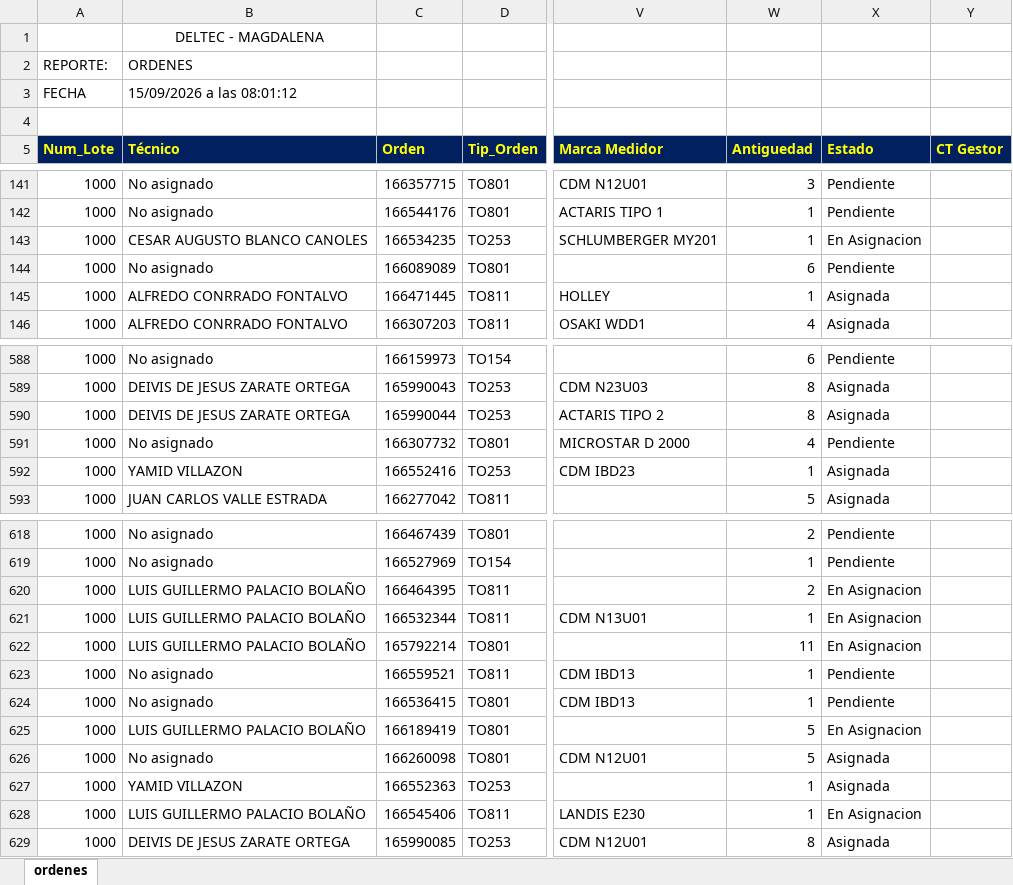
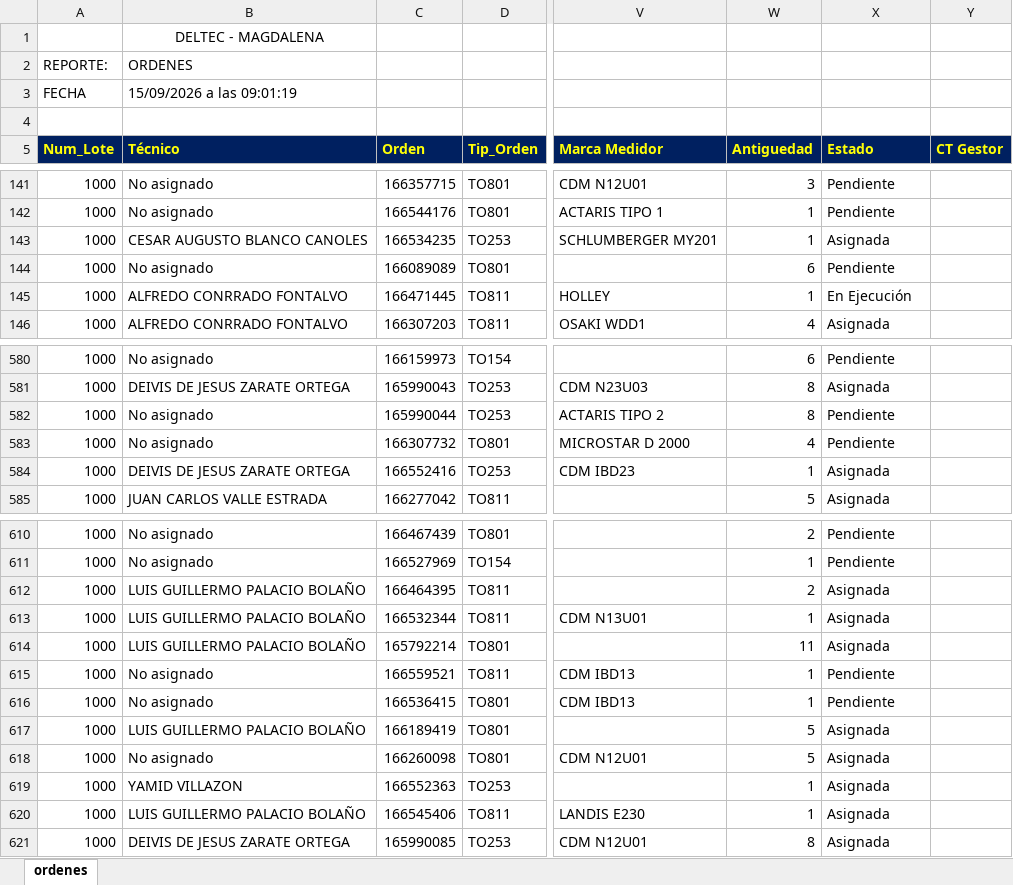
Before and after one commit to vikano27-debug/Dashboard_ING_VOA, an Excel workbook: siprem_latest.xlsx, sheet ordenes, drawn as a sheet; only a part is shown, gaps mark what is left out; values as stored, in another font and other column widths than the file's, no borders; addresses are those after the commit; the diff covers the shown part only; the diff names each change by its address in the sheet, - before the commit and + after, or states it on an @@ line.

```diff
--- a/siprem_latest.xlsx (sheet ordenes)
+++ b/siprem_latest.xlsx (sheet ordenes)
-B3 (Técnico): 15/09/2026 a las 08:01:12
+B3 (Técnico): 15/09/2026 a las 09:01:19
-X143 (Estado): En Asignacion
+X143 (Estado): Asignada
-X145 (Estado): Asignada
+X145 (Estado): En Ejecución
-B582 (Técnico): DEIVIS DE JESUS ZARATE ORTEGA
+B582 (Técnico): No asignado
-X582 (Estado): Asignada
+X582 (Estado): Pendiente
-B584 (Técnico): YAMID VILLAZON
+B584 (Técnico): DEIVIS DE JESUS ZARATE ORTEGA
-X612:X614 (Estado): En Asignacion
+X612:X614 (Estado): Asignada
-X617 (Estado): En Asignacion
+X617 (Estado): Asignada
-X620 (Estado): En Asignacion
+X620 (Estado): Asignada
```
Also changed, not shown: 8 removed rows and 24 edited cells elsewhere in this sheet.
